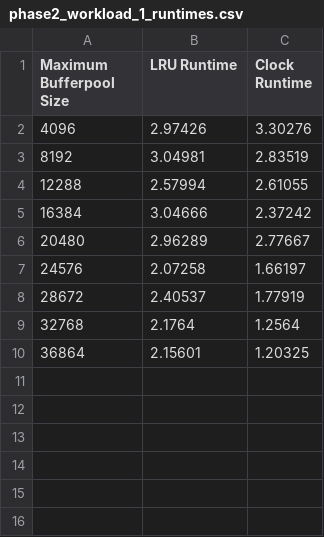
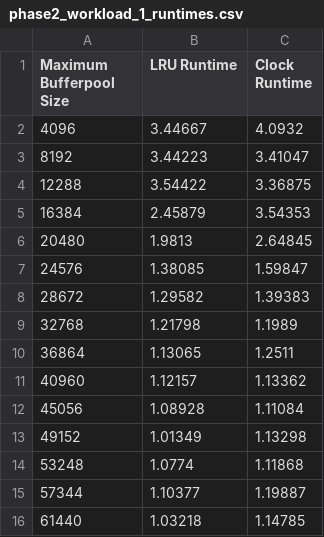
Before and after one commit to chickenmilkcream/MLH, a CSV file: experiments/phase2_workload_1_runtimes.csv, drawn as a sheet.

Commit message:
finished phase 2 experiment 1

```diff
--- a/experiments/phase2_workload_1_runtimes.csv
+++ b/experiments/phase2_workload_1_runtimes.csv
@@ -1,10 +1,16 @@
 Maximum Bufferpool Size,LRU Runtime,Clock Runtime
-4096,2.97426,3.30276
-8192,3.04981,2.83519
-12288,2.57994,2.61055
-16384,3.04666,2.37242
-20480,2.96289,2.77667
-24576,2.07258,1.66197
-28672,2.40537,1.77919
-32768,2.1764,1.2564
-36864,2.15601,1.20325
+4096,3.44667,4.0932
+8192,3.44223,3.41047
+12288,3.54422,3.36875
+16384,2.45879,3.54353
+20480,1.9813,2.64845
+24576,1.38085,1.59847
+28672,1.29582,1.39383
+32768,1.21798,1.1989
+36864,1.13065,1.2511
+40960,1.12157,1.13362
+45056,1.08928,1.11084
+49152,1.01349,1.13298
+53248,1.0774,1.11868
+57344,1.10377,1.19887
+61440,1.03218,1.14785
```
Also changed, not shown: 4 other files.
